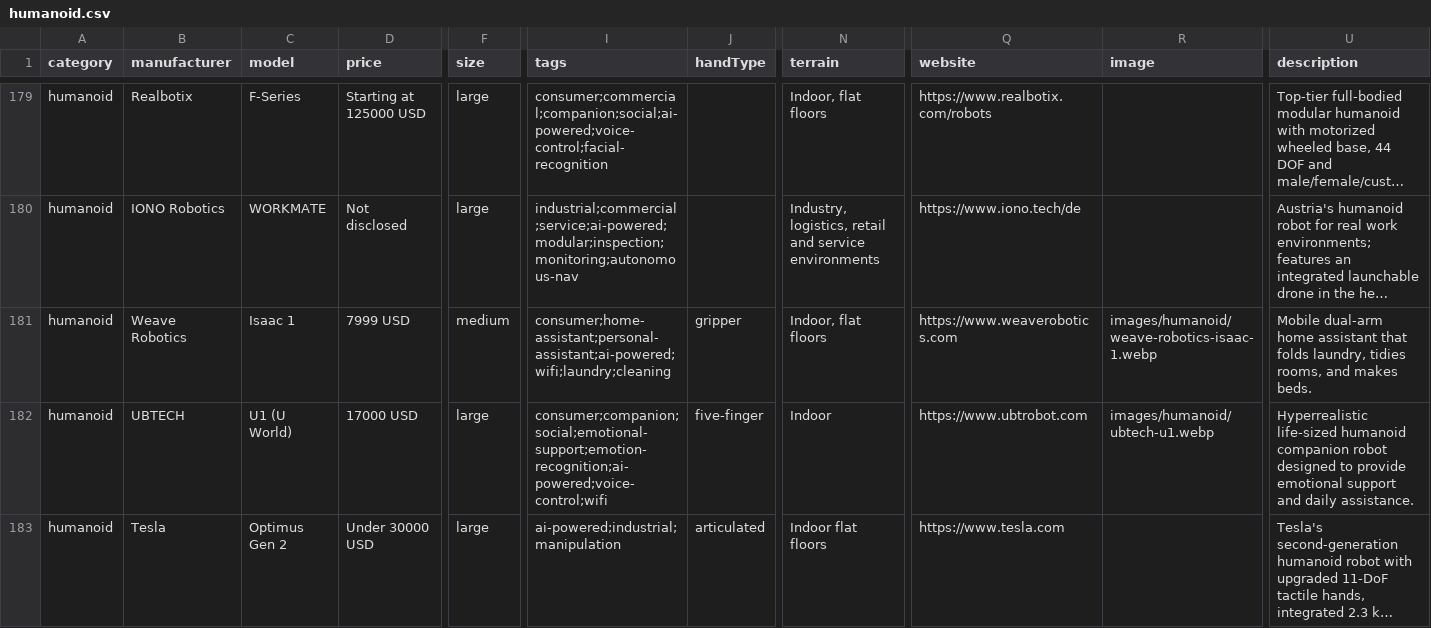
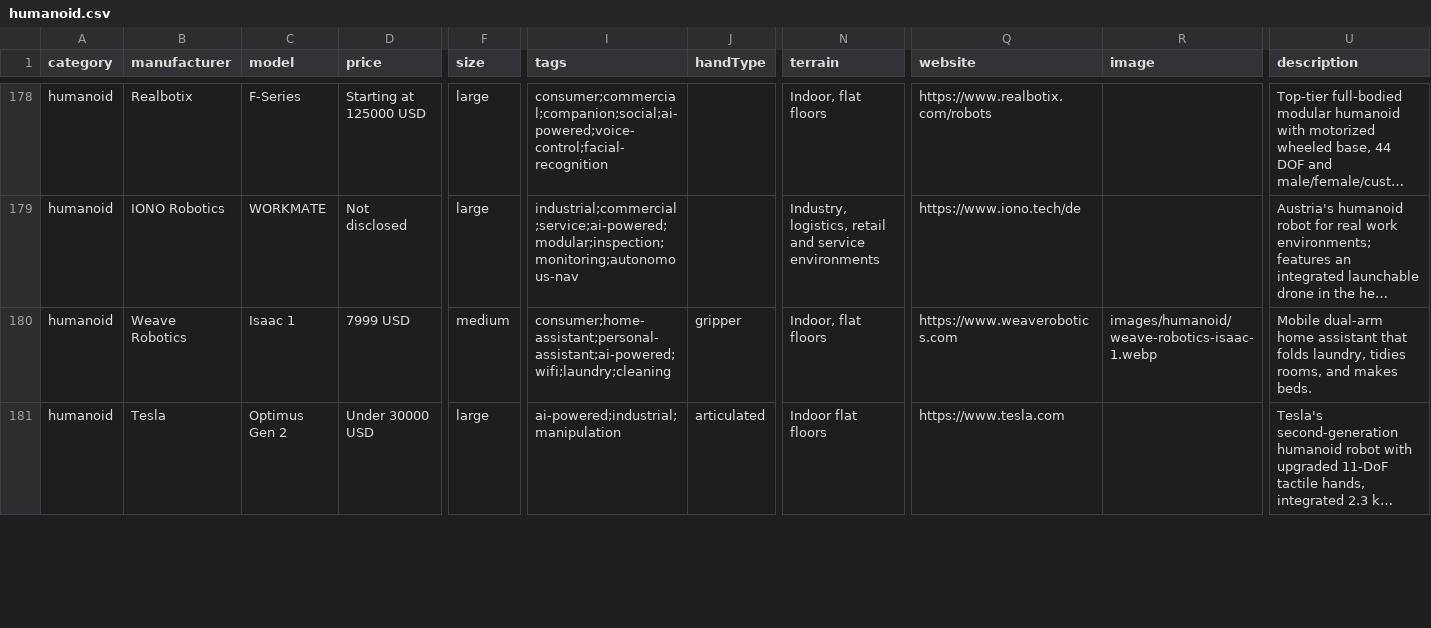
Before and after one commit to Huskynarr/robotics-directory, a CSV file: data/humanoid.csv, drawn as a sheet; only a part is shown, gaps mark what is left out; long unchanged cells end in …; rows hold the shown columns only; the diff covers the shown part only; the diff names each change by its address in the sheet, - before the commit and + after, or states it on an @@ line.

```diff
--- a/data/humanoid.csv
+++ b/data/humanoid.csv
-row 182: humanoid | UBTECH | U1 (U World) | 17000 USD | large | consumer;companion;social;emotional-support;emotion-recognition;ai-powered;voice-control;wifi | five-finger | Indoor | https://www.ubtrobot.com | images/humanoid/ubtech-u1.webp | Hyperrealistic life-sized humanoid companion robot designed to provide emotional support and daily assistance.
```
Also changed, not shown: 1 removed row and 55 edited cells elsewhere in this file, data/cleaning.csv, data/companion.csv, 5 other files.
